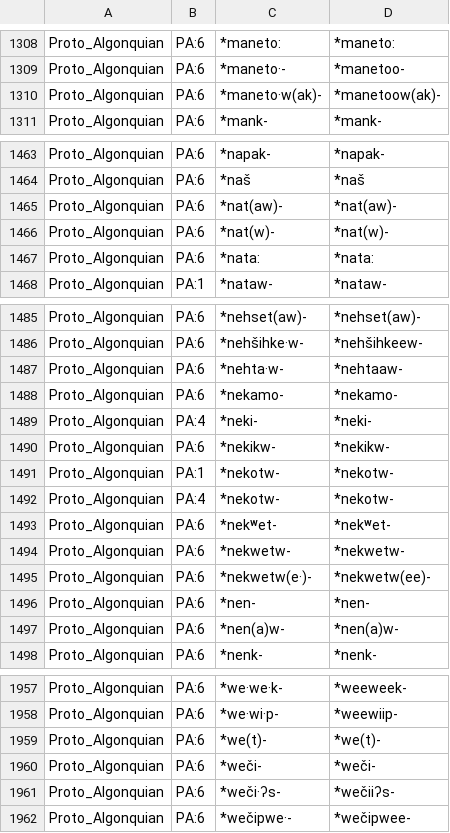
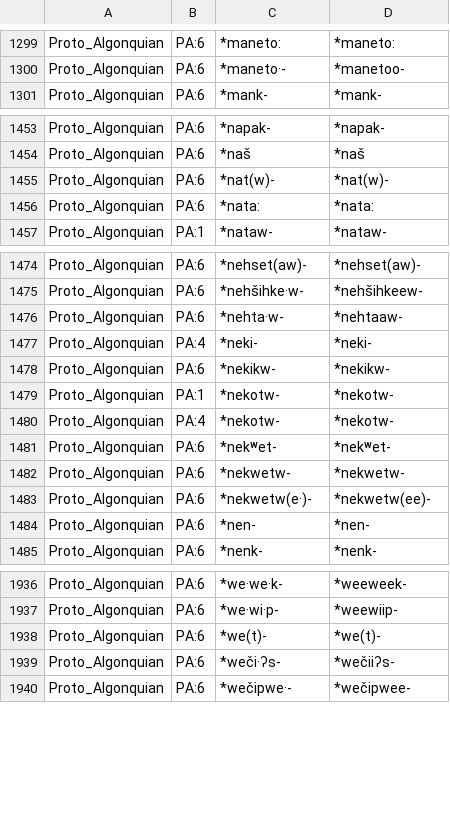
Before and after one commit to Nisinoon/Nisinoon, a CSV file: data/transliterations/Proto_Algonquian.csv, drawn as a sheet; only a part is shown, gaps mark what is left out; the diff covers the shown part only.

```diff
--- a/data/transliterations/Proto_Algonquian.csv
+++ b/data/transliterations/Proto_Algonquian.csv
@@ -1309,3 +1300,2 @@ Proto_Algonquian,PA:6,*maneto:,*maneto:
 Proto_Algonquian,PA:6,*maneto·‑,*manetoo‑
-Proto_Algonquian,PA:6,*maneto·w(ak)‑,*manetoow(ak)‑
 Proto_Algonquian,PA:6,*mank‑,*mank‑
@@ -1464,3 +1454,2 @@ Proto_Algonquian,PA:6,*napak‑,*napak‑
 Proto_Algonquian,PA:6,*naš,*naš
-Proto_Algonquian,PA:6,*nat(aw)‑,*nat(aw)‑
 Proto_Algonquian,PA:6,*nat(w)‑,*nat(w)‑
@@ -1487,3 +1476,2 @@ Proto_Algonquian,PA:6,*nehšihke·w‑,*nehšihkeew‑
 Proto_Algonquian,PA:6,*nehta·w‑,*nehtaaw‑
-Proto_Algonquian,PA:6,*nekamo‑,*nekamo‑
 Proto_Algonquian,PA:4,*neki‑,*neki‑
@@ -1496,3 +1484,2 @@ Proto_Algonquian,PA:6,*nekwetw(e·)‑,*nekwetw(ee)‑
 Proto_Algonquian,PA:6,*nen‑,*nen‑
-Proto_Algonquian,PA:6,*nen(a)w‑,*nen(a)w‑
 Proto_Algonquian,PA:6,*nenk‑,*nenk‑
@@ -1959,3 +1938,2 @@ Proto_Algonquian,PA:6,*we·wi·p‑,*weewiip‑
 Proto_Algonquian,PA:6,*we(t)‑,*we(t)‑
-Proto_Algonquian,PA:6,*weči‑,*weči‑
 Proto_Algonquian,PA:6,*weči·ʔs‑,*wečiiʔs‑
```
Also changed, not shown: 17 removed rows elsewhere in this file, data/csv/Proto_Algonquian/components.csv, data/csv/Proto_Algonquian/tokens.csv, 3 other files.
